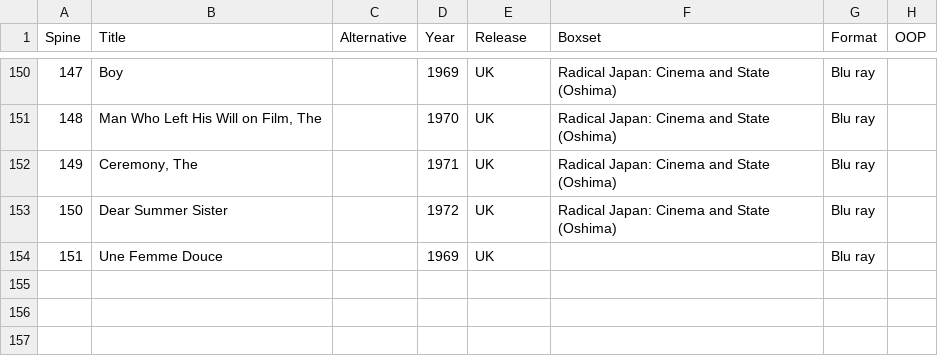
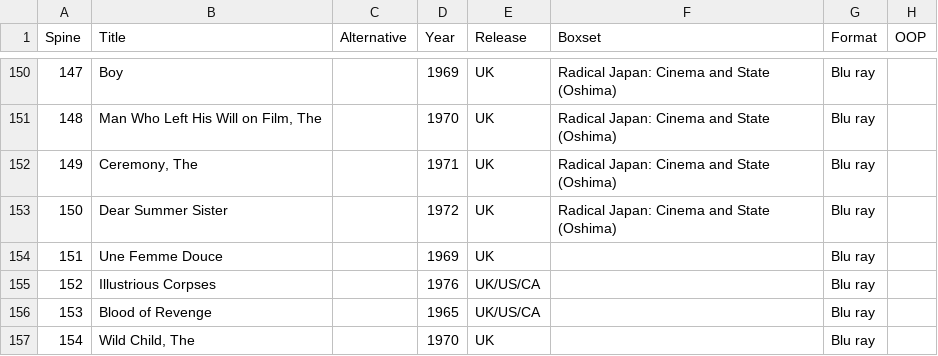
Before and after one commit to lima1/boutique-spines, a CSV file: complete/radiance.csv, drawn as a sheet; only a part is shown, gaps mark what is left out.

```diff
--- a/complete/radiance.csv
+++ b/complete/radiance.csv
@@ -154 +154,4 @@ Spine,Title,Alternative,Year,Release,Boxset,Format,OOP
 151,Une Femme Douce,,1969,UK,,Blu ray,
+152,Illustrious Corpses,,1976,UK/US/CA,,Blu ray,
+153,Blood of Revenge,,1965,UK/US/CA,,Blu ray,
+154,"Wild Child, The",,1970,UK,,Blu ray,
```
Also changed, not shown: 1 other file.
